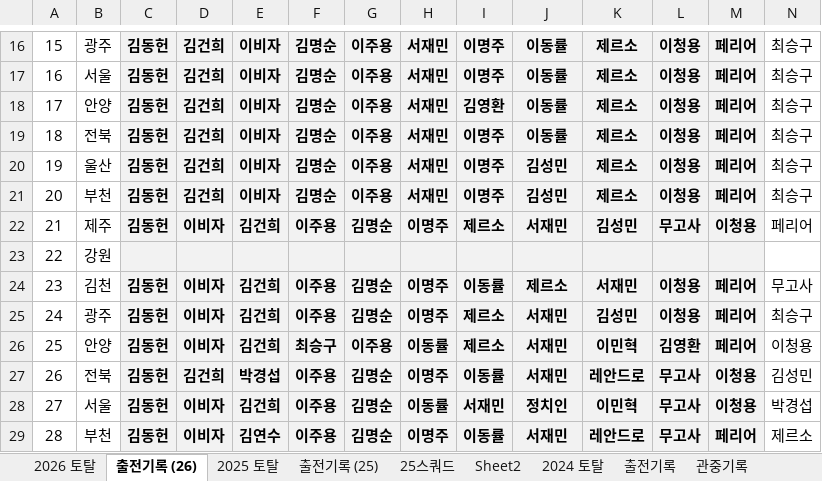
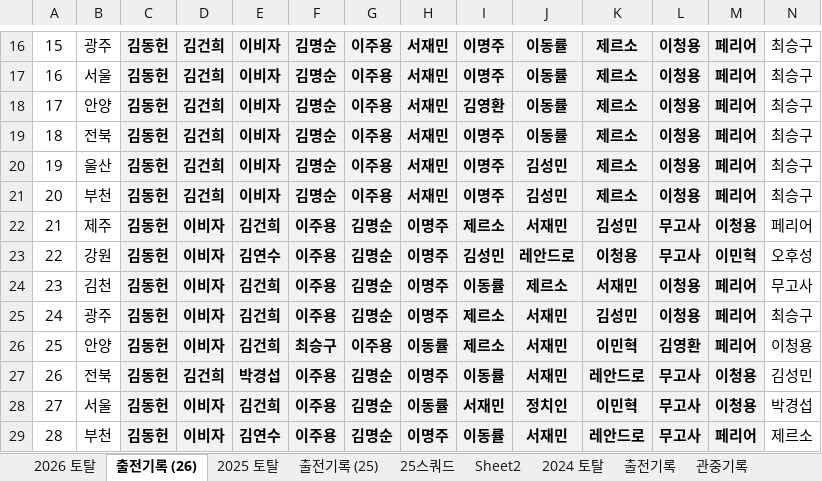
Before and after one commit to lhw1046-cell/incheon-2026, an Excel workbook: 인천 2026 기록.xlsx, sheet 출전기록 (26), drawn as a sheet; only a part is shown, gaps mark what is left out; values as stored, in another font and other column widths than the file's, no borders; conditional formats and table styles not drawn; removed rows and columns are numbered as before the commit, all else as after; rows hold the shown columns only; the diff names each change by its address in the sheet, - before the commit and + after, or states it on an @@ line.

```diff
--- a/인천 2026 기록.xlsx (sheet 출전기록 (26))
+++ b/인천 2026 기록.xlsx (sheet 출전기록 (26))
-row 23: 22 | 강원
+row 23: 22 | 강원 | 김동헌 | 이비자 | 김연수 | 이주용 | 김명순 | 이명주 | 김성민 | 레안드로 | 이청용 | 무고사 | 이민혁 | 오후성
```
Also changed, not shown: sheet 2026 토탈, 6 other files.
